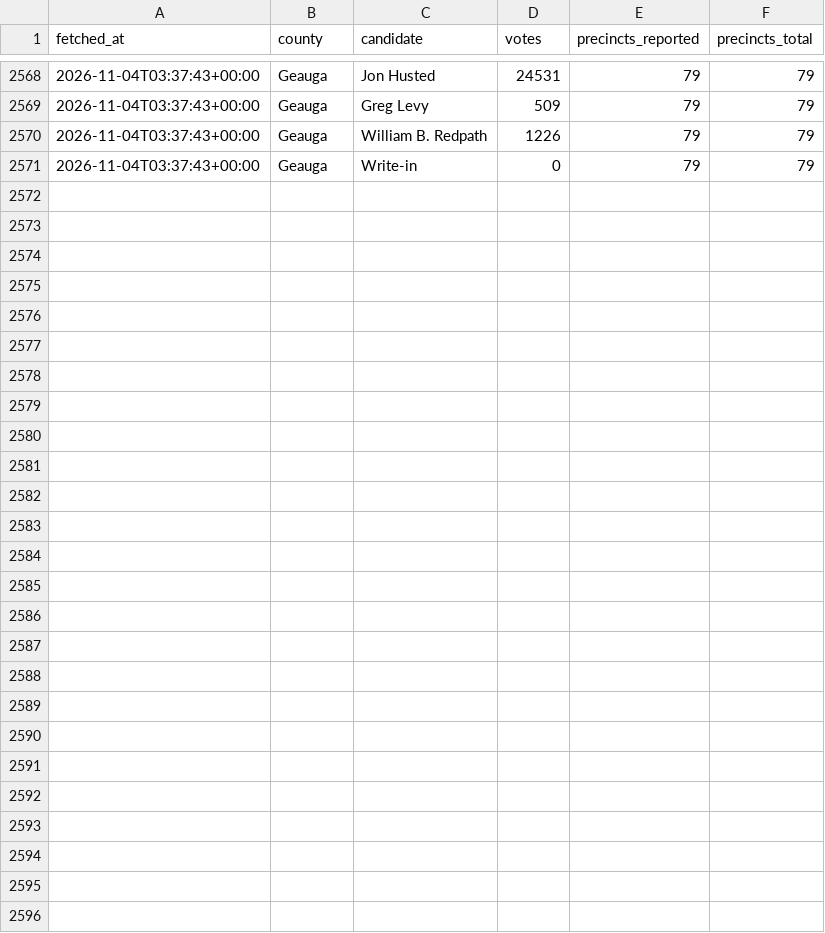
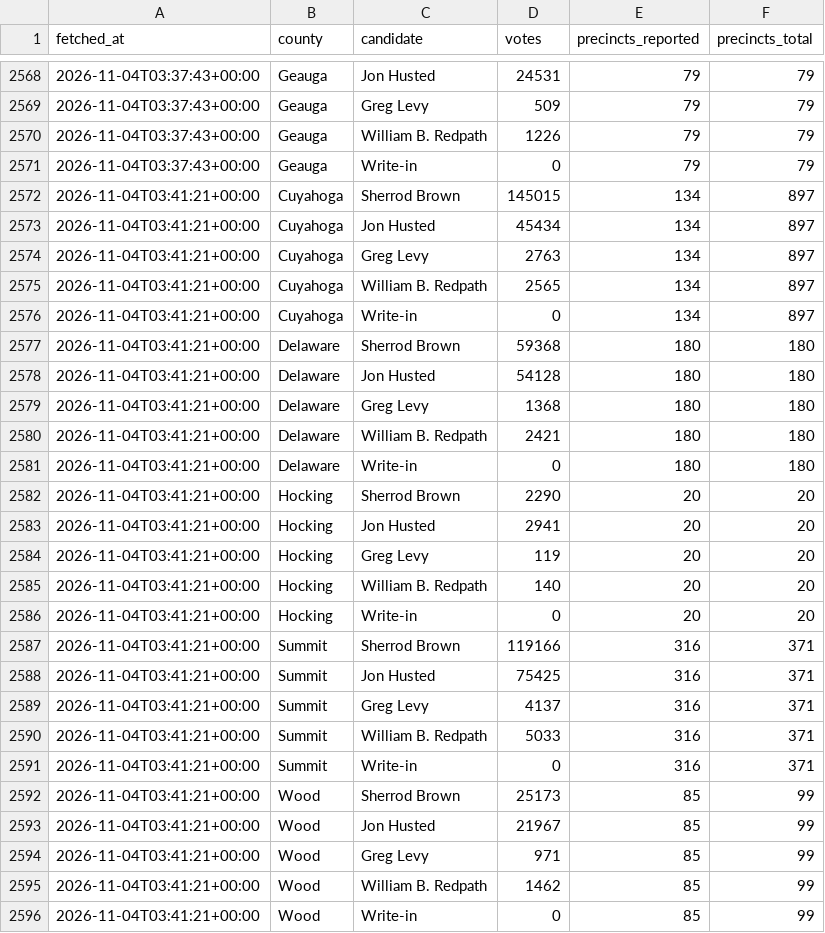
Before and after one commit to dscarvalone/scrapers2026, a CSV file: results/statewide_snapshots.csv, drawn as a sheet; only a part is shown, gaps mark what is left out.

Commit message:
Local results update (hamilton statewide) 2026-11-03 22:41 EST

```diff
--- a/results/statewide_snapshots.csv
+++ b/results/statewide_snapshots.csv
@@ -2571 +2571,26 @@ fetched_at,county,candidate,votes,precincts_reported,precincts_total
 2026-11-04T03:37:43+00:00,Geauga,Write-in,0,79,79
+2026-11-04T03:41:21+00:00,Cuyahoga,Sherrod Brown,145015,134,897
+2026-11-04T03:41:21+00:00,Cuyahoga,Jon Husted,45434,134,897
+2026-11-04T03:41:21+00:00,Cuyahoga,Greg Levy,2763,134,897
+2026-11-04T03:41:21+00:00,Cuyahoga,William B. Redpath,2565,134,897
+2026-11-04T03:41:21+00:00,Cuyahoga,Write-in,0,134,897
+2026-11-04T03:41:21+00:00,Delaware,Sherrod Brown,59368,180,180
+2026-11-04T03:41:21+00:00,Delaware,Jon Husted,54128,180,180
+2026-11-04T03:41:21+00:00,Delaware,Greg Levy,1368,180,180
+2026-11-04T03:41:21+00:00,Delaware,William B. Redpath,2421,180,180
+2026-11-04T03:41:21+00:00,Delaware,Write-in,0,180,180
+2026-11-04T03:41:21+00:00,Hocking,Sherrod Brown,2290,20,20
+2026-11-04T03:41:21+00:00,Hocking,Jon Husted,2941,20,20
+2026-11-04T03:41:21+00:00,Hocking,Greg Levy,119,20,20
+2026-11-04T03:41:21+00:00,Hocking,William B. Redpath,140,20,20
+2026-11-04T03:41:21+00:00,Hocking,Write-in,0,20,20
+2026-11-04T03:41:21+00:00,Summit,Sherrod Brown,119166,316,371
+2026-11-04T03:41:21+00:00,Summit,Jon Husted,75425,316,371
+2026-11-04T03:41:21+00:00,Summit,Greg Levy,4137,316,371
+2026-11-04T03:41:21+00:00,Summit,William B. Redpath,5033,316,371
+2026-11-04T03:41:21+00:00,Summit,Write-in,0,316,371
+2026-11-04T03:41:21+00:00,Wood,Sherrod Brown,25173,85,99
+2026-11-04T03:41:21+00:00,Wood,Jon Husted,21967,85,99
+2026-11-04T03:41:21+00:00,Wood,Greg Levy,971,85,99
+2026-11-04T03:41:21+00:00,Wood,William B. Redpath,1462,85,99
+2026-11-04T03:41:21+00:00,Wood,Write-in,0,85,99
```
Also changed, not shown: counties/hamilton/data/summary_wide.csv, results/senate_by_timing.csv, 1 other file.
